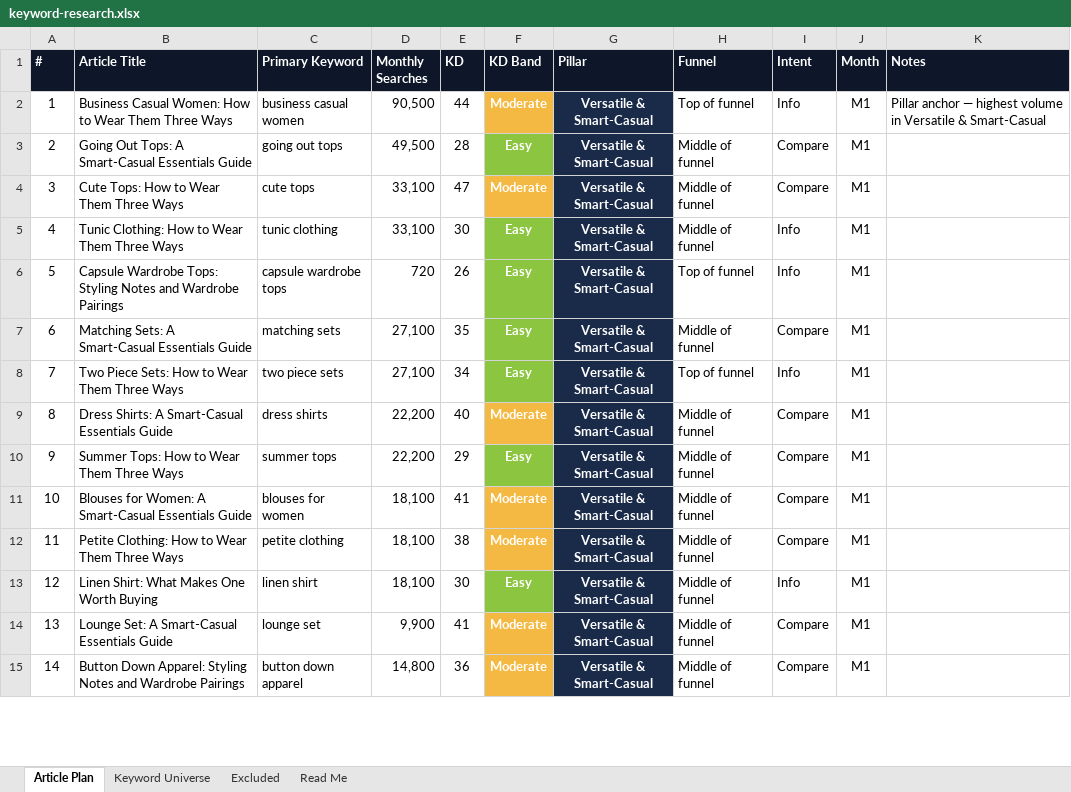
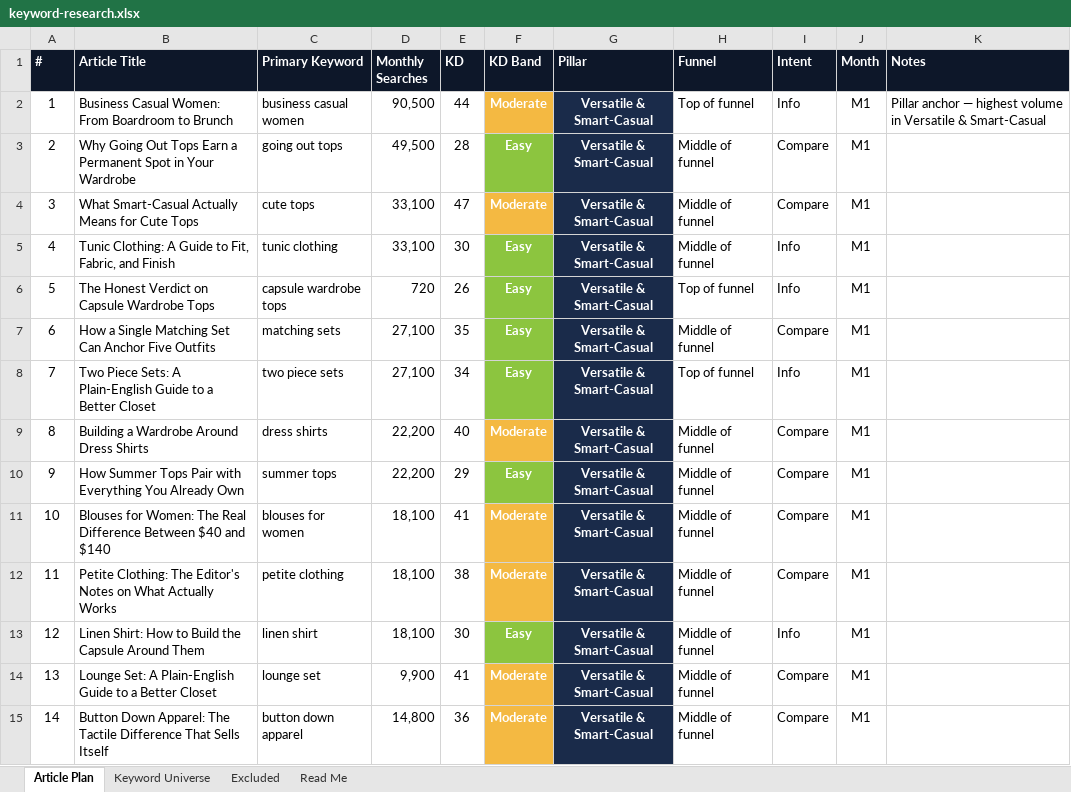
Before and after one commit to jonestj-boop/decks, an Excel workbook: decks/judyp-apparel/keyword-research.xlsx, sheet Article Plan, drawn as a sheet; only a part is shown; values as stored, in another font and other column widths than the file's, no borders; the diff covers the shown part only; the diff names each change by its address in the sheet, - before the commit and + after, or states it on an @@ line.

```diff
--- a/decks/judyp-apparel/keyword-research.xlsx (sheet Article Plan)
+++ b/decks/judyp-apparel/keyword-research.xlsx (sheet Article Plan)
-B2 (Article Title): …Casual Women: How to Wear Them Three Ways
+B2 (Article Title): …Casual Women: From Boardroom to Brunch
-B3 (Article Title): Going Out Tops: A Smart-Casual Essentials Guide
+B3 (Article Title): Why Going Out Tops Earn a Permanent Spot in Your Wardrobe
-B4 (Article Title): Cute Tops: How to Wear Them Three Ways
+B4 (Article Title): What Smart-Casual Actually Means for Cute Tops
-B5 (Article Title): Tunic Clothing: How to Wear Them Three Ways
+B5 (Article Title): Tunic Clothing: A Guide to Fit, Fabric, and Finish
-B6 (Article Title): Capsule Wardrobe Tops: Styling Notes and Wardrobe Pairings
+B6 (Article Title): The Honest Verdict on Capsule Wardrobe Tops
-B7 (Article Title): Matching Sets: A Smart-Casual Essentials Guide
+B7 (Article Title): How a Single Matching Set Can Anchor Five Outfits
-B8 (Article Title): …Piece Sets: How to Wear Them Three Ways
+B8 (Article Title): …Piece Sets: A Plain-English Guide to a Better Closet
-B9 (Article Title): Dress Shirts: A Smart-Casual Essentials Guide
+B9 (Article Title): Building a Wardrobe Around Dress Shirts
-B10 (Article Title): Summer Tops: How to Wear Them Three Ways
+B10 (Article Title): How Summer Tops Pair with Everything You Already Own
-B11 (Article Title): …for Women: A Smart-Casual Essentials Guide
+B11 (Article Title): …for Women: The Real Difference Between $40 and $140
-B12 (Article Title): Petite Clothing: How to Wear Them Three Ways
+B12 (Article Title): Petite Clothing: The Editor's Notes on What Actually Works
-B13 (Article Title): Linen Shirt: What Makes One Worth Buying
+B13 (Article Title): Linen Shirt: How to Build the Capsule Around Them
-B14 (Article Title): …Set: A Smart-Casual Essentials Guide
+B14 (Article Title): …Set: A Plain-English Guide to a Better Closet
-B15 (Article Title): …Down Apparel: Styling Notes and Wardrobe Pairings
+B15 (Article Title): …Down Apparel: The Tactile Difference That Sells Itself
```
Also changed, not shown: 105 edited cells elsewhere in this sheet, 1 other file.
